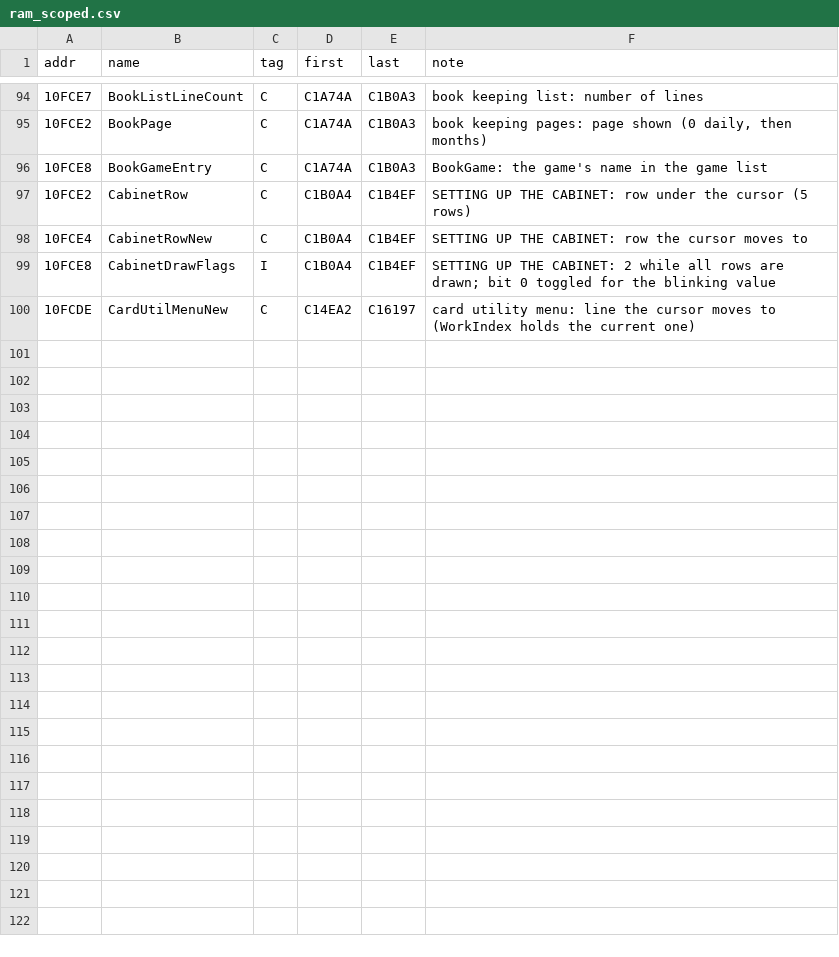
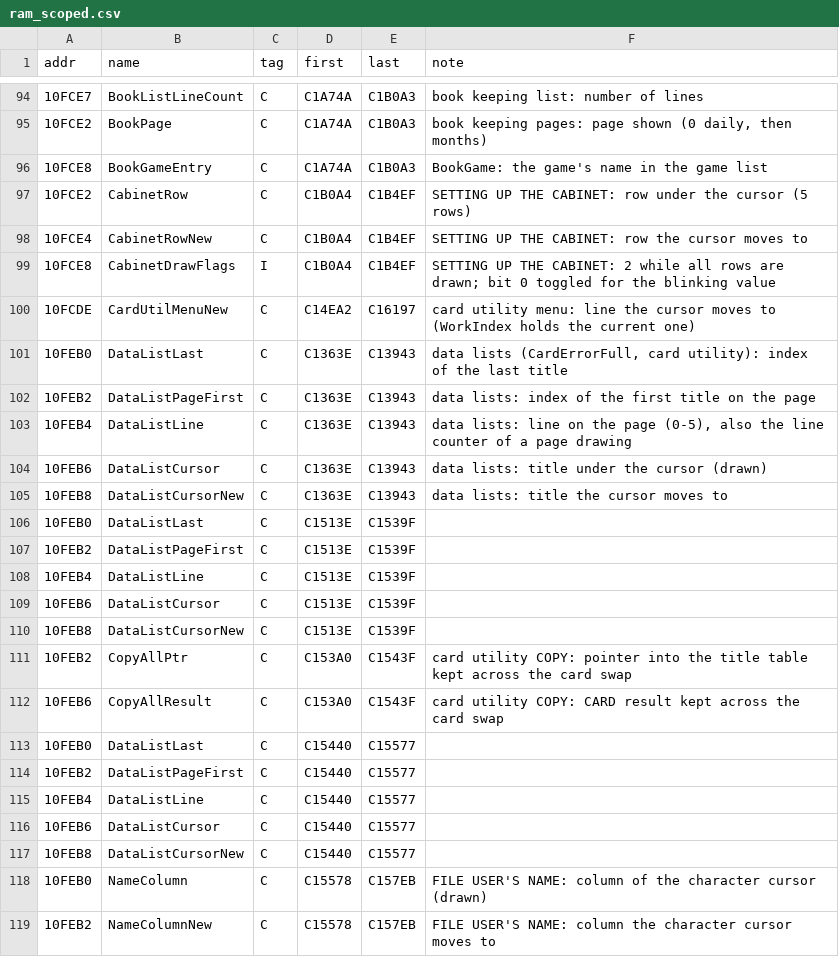
Before and after one commit to Raphael-Boichot/Neo-Geo-sp-s2-bios-disassembly, a CSV file: symbols/ram_scoped.csv, drawn as a sheet; only a part is shown, gaps mark what is left out; the diff covers the shown part only.

```diff
--- a/symbols/ram_scoped.csv
+++ b/symbols/ram_scoped.csv
@@ -100 +100,20 @@ addr,name,tag,first,last,note
 10FCDE,CardUtilMenuNew,C,C14EA2,C16197,"card utility menu: line the cursor moves to (WorkIndex holds the current one)"
+10FEB0,DataListLast,C,C1363E,C13943,"data lists (CardErrorFull, card utility): index of the last title"
+10FEB2,DataListPageFirst,C,C1363E,C13943,"data lists: index of the first title on the page"
+10FEB4,DataListLine,C,C1363E,C13943,"data lists: line on the page (0-5), also the line counter of a page drawing"
+10FEB6,DataListCursor,C,C1363E,C13943,"data lists: title under the cursor (drawn)"
+10FEB8,DataListCursorNew,C,C1363E,C13943,"data lists: title the cursor moves to"
+10FEB0,DataListLast,C,C1513E,C1539F,
+10FEB2,DataListPageFirst,C,C1513E,C1539F,
+10FEB4,DataListLine,C,C1513E,C1539F,
+10FEB6,DataListCursor,C,C1513E,C1539F,
+10FEB8,DataListCursorNew,C,C1513E,C1539F,
+10FEB2,CopyAllPtr,C,C153A0,C1543F,"card utility COPY: pointer into the title table kept across the card swap"
+10FEB6,CopyAllResult,C,C153A0,C1543F,card utility COPY: CARD result kept across the card swap
+10FEB0,DataListLast,C,C15440,C15577,
+10FEB2,DataListPageFirst,C,C15440,C15577,
+10FEB4,DataListLine,C,C15440,C15577,
+10FEB6,DataListCursor,C,C15440,C15577,
+10FEB8,DataListCursorNew,C,C15440,C15577,
+10FEB0,NameColumn,C,C15578,C157EB,"FILE USER'S NAME: column of the character cursor (drawn)"
+10FEB2,NameColumnNew,C,C15578,C157EB,FILE USER'S NAME: column the character cursor moves to
```
Also changed, not shown: 10 added rows elsewhere in this file, symbols/rom_names.csv, 17 other files.
